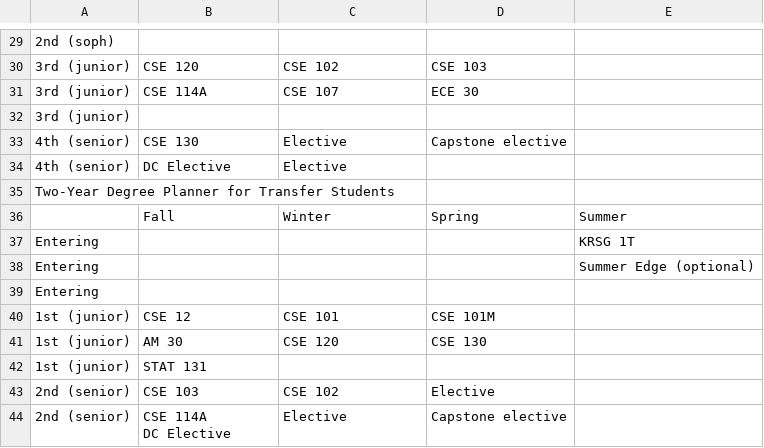
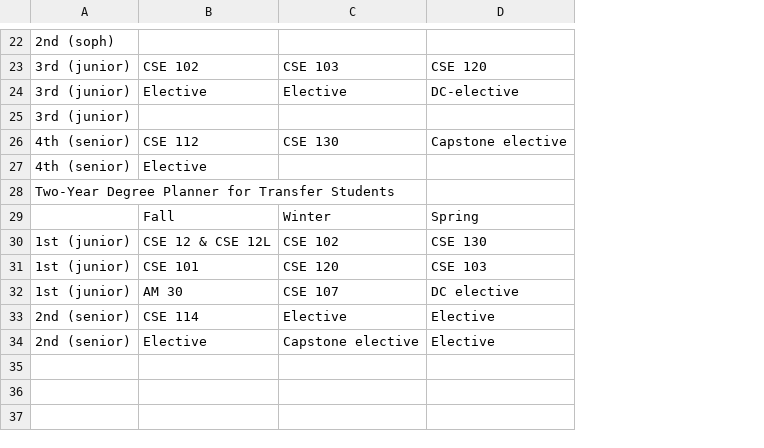
Before and after one commit to lilyknab/ucsc-course-scraping, a CSV file: planners.csv, drawn as a sheet; only a part is shown, gaps mark what is left out; removed rows and columns are numbered as before the commit, all else as after; ↵ is a line break in a cell; the diff covers the shown part only; the diff names each change by its address in the sheet, - before the commit and + after, or states it on an @@ line.

Commit message:
now works for planners with no summer quarter

```diff
--- a/planners.csv
+++ b/planners.csv
-column E, row 36: Summer
-B23: CSE 120
+B23: CSE 102
-C23: CSE 102
+C23: CSE 103
-D23: CSE 103
+D23: CSE 120
-row 31: 3rd (junior) | CSE 114A | CSE 107 | ECE 30
+row 24: 3rd (junior) | Elective | Elective | DC-elective
-B26: CSE 130
+B26: CSE 112
-C26: Elective
+C26: CSE 130
-B27: DC Elective
+B27: Elective
-C27: Elective
+C27: (empty)
-row 37: Entering |  |  |  | KRSG 1T
-row 38: Entering |  |  |  | Summer Edge (optional)
-row 39: Entering
-B30: CSE 12
+B30: CSE 12 & CSE 12L
-C30: CSE 101
+C30: CSE 102
-D30: CSE 101M
+D30: CSE 130
-B31: AM 30
+B31: CSE 101
-D31: CSE 130
+D31: CSE 103
-row 42: 1st (junior) | STAT 131
+row 32: 1st (junior) | AM 30 | CSE 107 | DC elective
-B33: CSE 103
+B33: CSE 114
-C33: CSE 102
+C33: Elective
-B34: CSE 114A ↵ DC Elective
+B34: Elective
-C34: Elective
+C34: Capstone elective
-D34: Capstone elective
+D34: Elective
```
Also changed, not shown: 7 removed rows and 20 edited cells elsewhere in this file, 1 other file.
